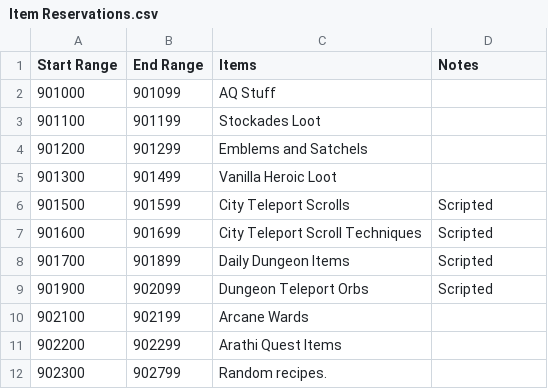
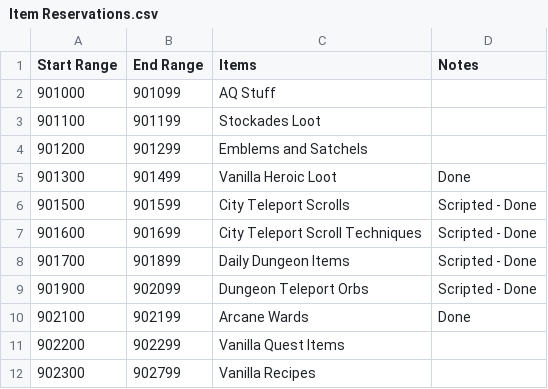
Before and after one commit to ZepplinCore-Development/Zeppelin-Craft, a CSV file: Scripts/Item Reservations.csv, drawn as a sheet.

```diff
--- a/Scripts/Item Reservations.csv
+++ b/Scripts/Item Reservations.csv
@@ -4,9 +4,9 @@
 901200,901299,Emblems and Satchels ,
-901300,901499,Vanilla Heroic Loot,
-901500,901599,City Teleport Scrolls,Scripted
-901600,901699,City Teleport Scroll Techniques,Scripted
-901700,901899,Daily Dungeon Items,Scripted
-901900,902099,Dungeon Teleport Orbs,Scripted
-902100,902199,Arcane Wards,
-902200,902299,Arathi Quest Items,
-902300,902799,Random recipes.,
+901300,901499,Vanilla Heroic Loot,Done
+901500,901599,City Teleport Scrolls,Scripted - Done
+901600,901699,City Teleport Scroll Techniques,Scripted - Done
+901700,901899,Daily Dungeon Items,Scripted - Done
+901900,902099,Dungeon Teleport Orbs,Scripted - Done
+902100,902199,Arcane Wards,Done
+902200,902299,Vanilla Quest Items,
+902300,902799,Vanilla Recipes,
```
Also changed, not shown: Scripts/City Teleports/City Teleports.csv, Scripts/Daily Dungeons/Dungeon Daily Quests.csv, 7 other files.
